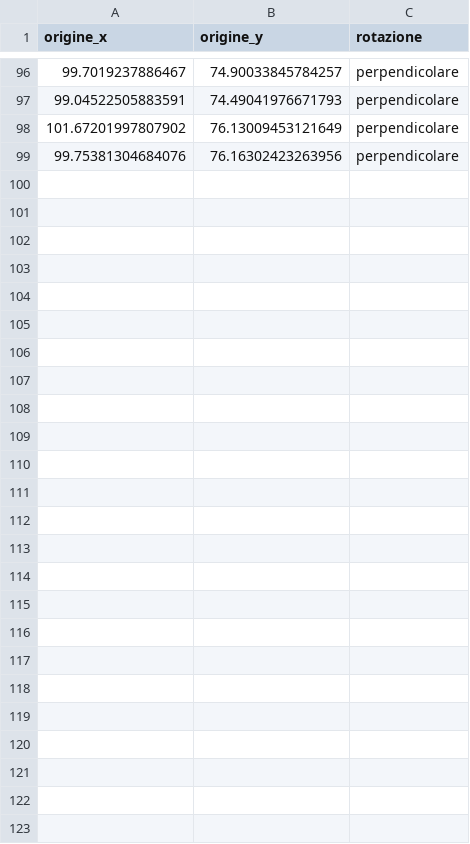
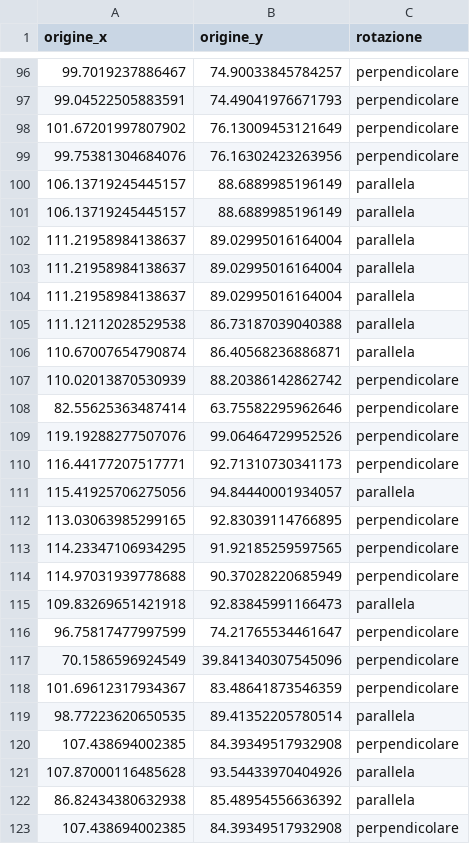
Before and after one commit to Tagliente-Simone/Hexagons_Positioning_Optimization, a CSV file: 1.0/resources/result.csv, drawn as a sheet; only a part is shown, gaps mark what is left out; the diff names each change by its address in the sheet, - before the commit and + after, or states it on an @@ line.

```diff
--- a/1.0/resources/result.csv
+++ b/1.0/resources/result.csv
+row 100: 106.13719245445157 | 88.6889985196149 | parallela
+row 101: 106.13719245445157 | 88.6889985196149 | parallela
+row 102: 111.21958984138637 | 89.02995016164004 | parallela
+row 103: 111.21958984138637 | 89.02995016164004 | parallela
+row 104: 111.21958984138637 | 89.02995016164004 | parallela
+row 105: 111.12112028529538 | 86.73187039040388 | parallela
+row 106: 110.67007654790874 | 86.40568236886871 | parallela
+row 107: 110.02013870530939 | 88.20386142862742 | perpendicolare
+row 108: 82.55625363487414 | 63.75582295962646 | perpendicolare
+row 109: 119.19288277507076 | 99.06464729952526 | perpendicolare
+row 110: 116.44177207517771 | 92.71310730341173 | perpendicolare
+row 111: 115.41925706275056 | 94.84440001934057 | parallela
+row 112: 113.03063985299165 | 92.83039114766895 | perpendicolare
+row 113: 114.23347106934295 | 91.92185259597565 | perpendicolare
+row 114: 114.97031939778688 | 90.37028220685949 | perpendicolare
+row 115: 109.83269651421918 | 92.83845991166473 | parallela
+row 116: 96.75817477997599 | 74.21765534461647 | perpendicolare
+row 117: 70.1586596924549 | 39.841340307545096 | perpendicolare
+row 118: 101.69612317934367 | 83.48641873546359 | perpendicolare
+row 119: 98.77223620650535 | 89.41352205780514 | parallela
+row 120: 107.438694002385 | 84.39349517932908 | perpendicolare
+row 121: 107.87000116485628 | 93.54433970404926 | parallela
+row 122: 86.82434380632938 | 85.48954556636392 | parallela
+row 123: 107.438694002385 | 84.39349517932908 | perpendicolare
```
Also changed, not shown: 3 other files.
